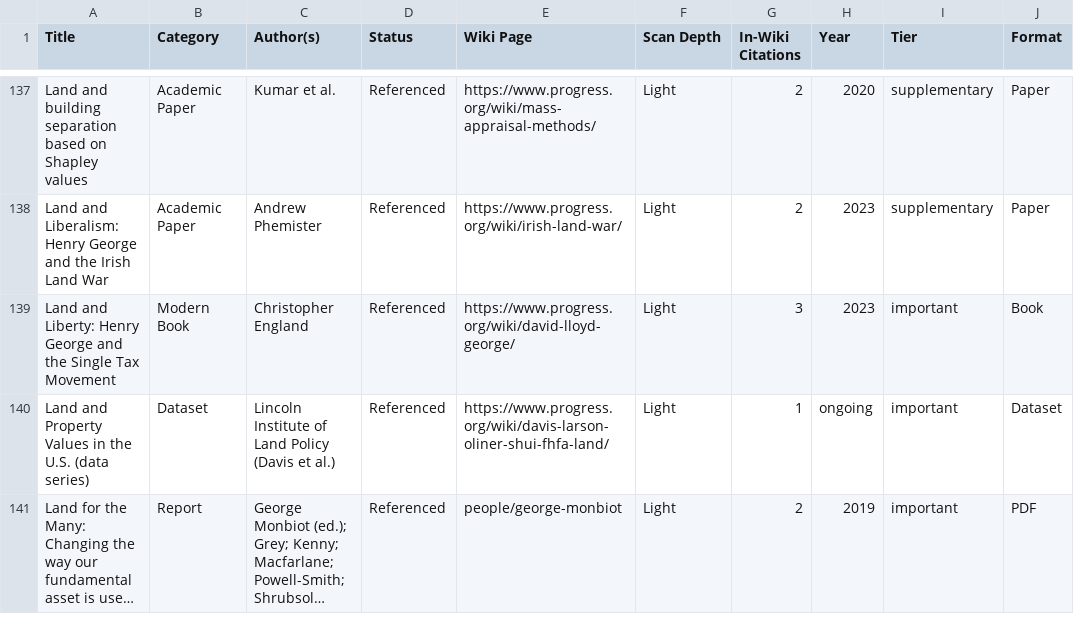
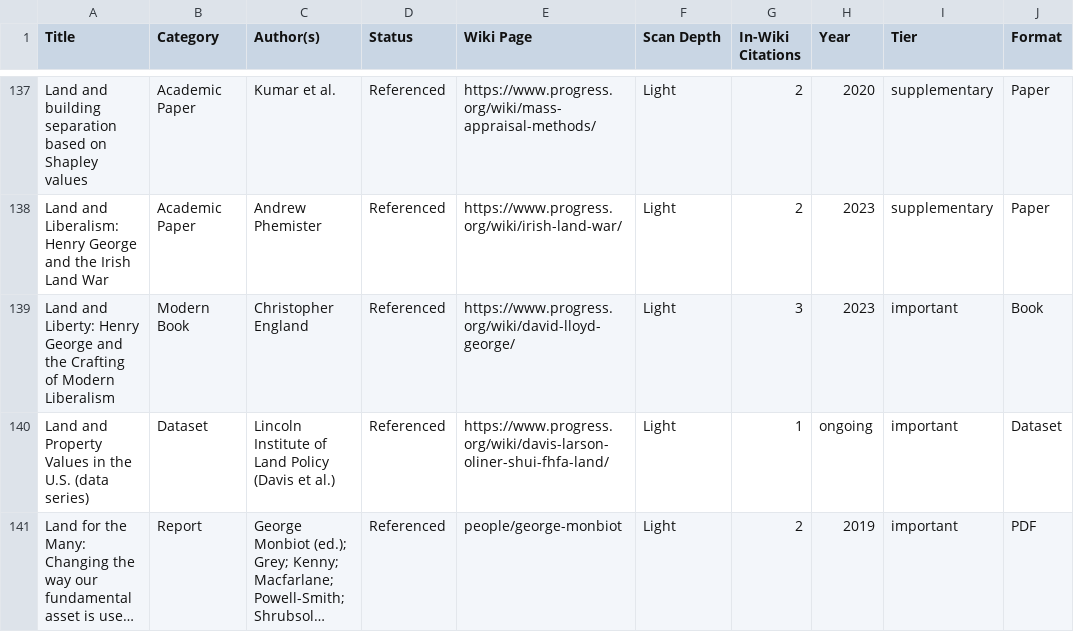
Before and after one commit to floydmari/georgism-wiki, a CSV file: sources/registry.csv, drawn as a sheet; only a part is shown, gaps mark what is left out; long unchanged cells end in …; the diff names each change by its address in the sheet, - before the commit and + after, or states it on an @@ line.

```diff
--- a/sources/registry.csv
+++ b/sources/registry.csv
-A139 (Title): …and the Single Tax Movement
+A139 (Title): …and the Crafting of Modern Liberalism
```
Also changed, not shown: 15 other files.
